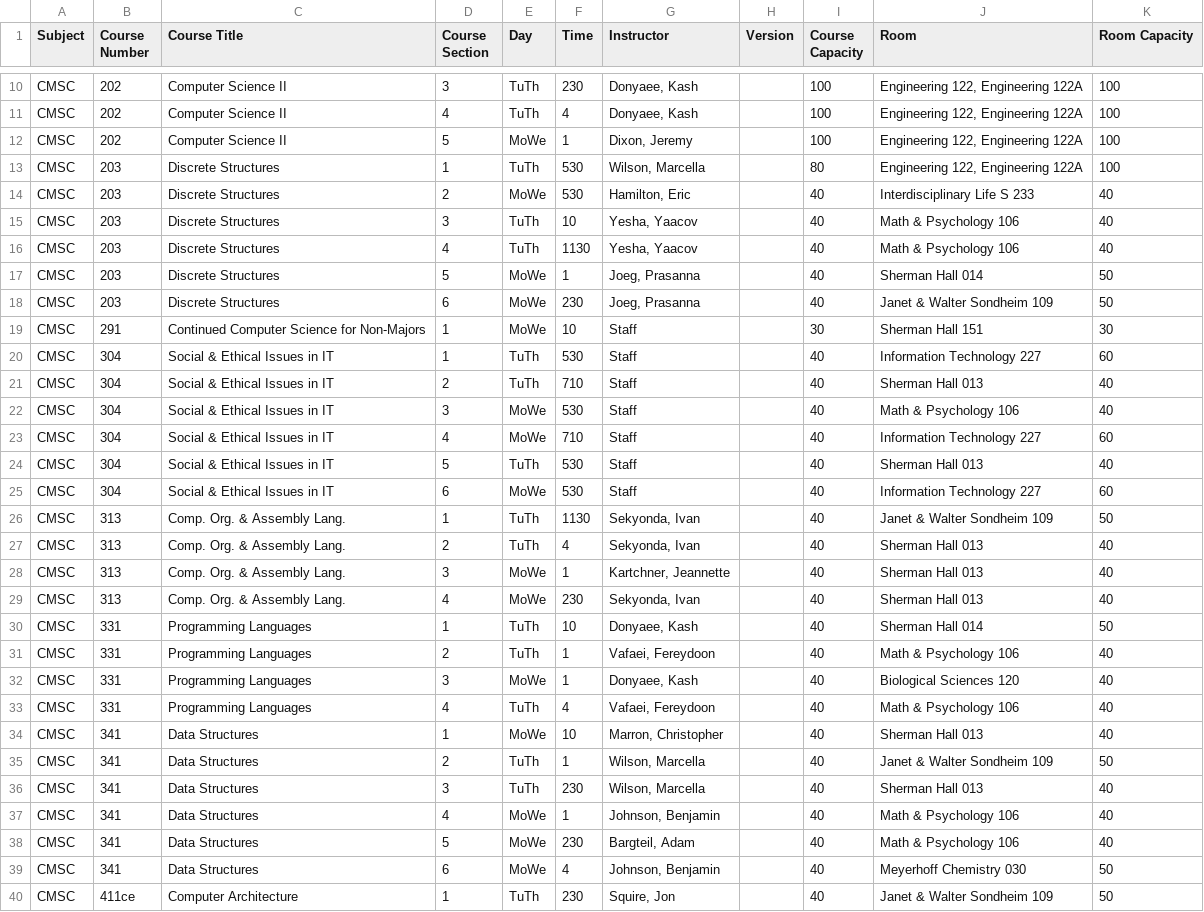
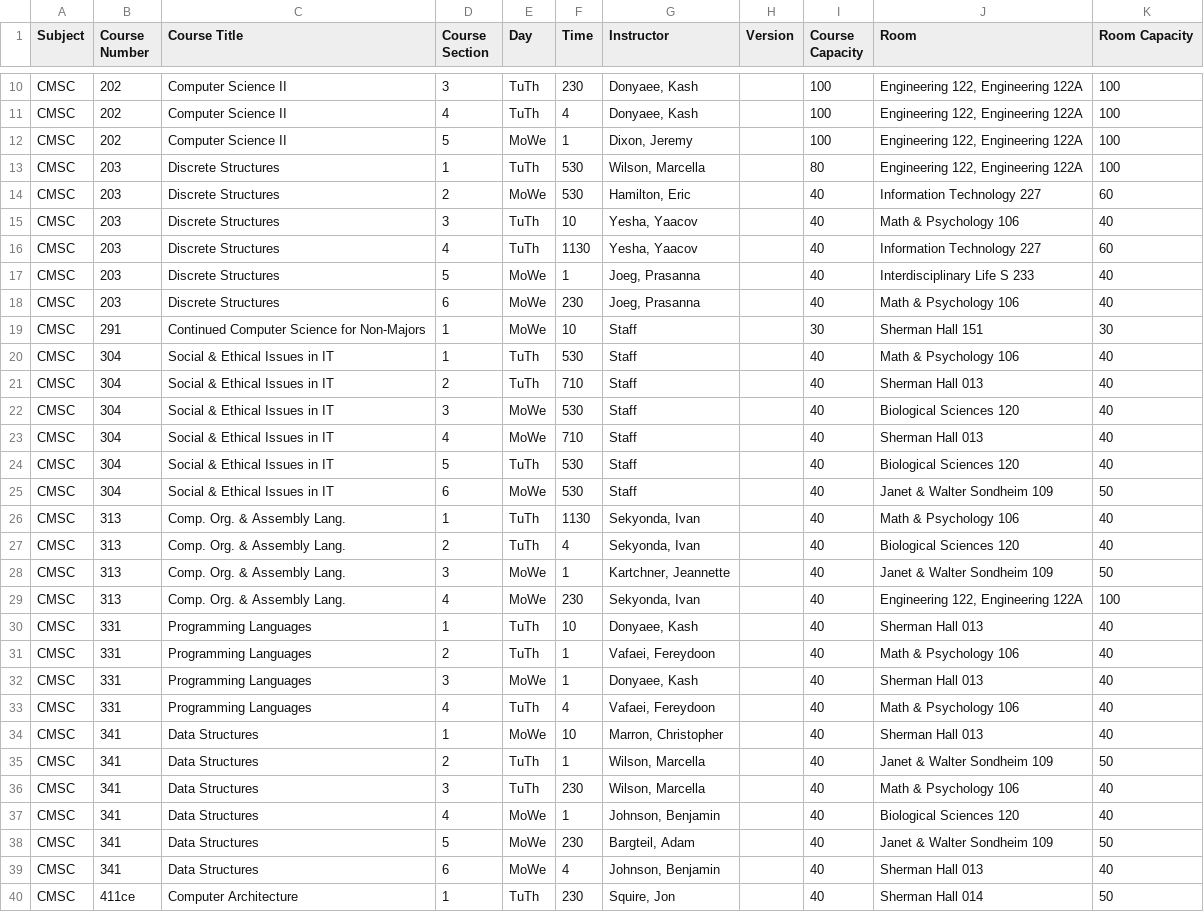
Before and after one commit to BryanDelasPenas/CMSC447-Spring2020-Team3, a CSV file: ClassSchedule/src/CSV data files/output.csv, drawn as a sheet; only a part is shown, gaps mark what is left out; the diff covers the shown part only.

```diff
--- a/ClassSchedule/src/CSV data files/output.csv
+++ b/ClassSchedule/src/CSV data files/output.csv
@@ -13,21 +13,21 @@ CMSC,202,Computer Science II,5,MoWe,1,"Dixon, Jeremy",,100,"Engineering 122, Eng
 CMSC,203,Discrete Structures,1,TuTh,530,"Wilson, Marcella",,80,"Engineering 122, Engineering 122A",100
-CMSC,203,Discrete Structures,2,MoWe,530,"Hamilton, Eric",,40,Interdisciplinary Life S 233,40
+CMSC,203,Discrete Structures,2,MoWe,530,"Hamilton, Eric",,40,Information Technology 227,60
 CMSC,203,Discrete Structures,3,TuTh,10,"Yesha, Yaacov",,40,Math & Psychology 106,40
-CMSC,203,Discrete Structures,4,TuTh,1130,"Yesha, Yaacov",,40,Math & Psychology 106,40
-CMSC,203,Discrete Structures,5,MoWe,1,"Joeg, Prasanna",,40,Sherman Hall 014,50
-CMSC,203,Discrete Structures,6,MoWe,230,"Joeg, Prasanna",,40,Janet & Walter Sondheim 109,50
+CMSC,203,Discrete Structures,4,TuTh,1130,"Yesha, Yaacov",,40,Information Technology 227,60
+CMSC,203,Discrete Structures,5,MoWe,1,"Joeg, Prasanna",,40,Interdisciplinary Life S 233,40
+CMSC,203,Discrete Structures,6,MoWe,230,"Joeg, Prasanna",,40,Math & Psychology 106,40
 CMSC,291,Continued Computer Science for Non-Majors,1,MoWe,10,Staff,,30,Sherman Hall 151,30
-CMSC,304,Social & Ethical Issues in IT,1,TuTh,530,Staff,,40,Information Technology 227,60
+CMSC,304,Social & Ethical Issues in IT,1,TuTh,530,Staff,,40,Math & Psychology 106,40
 CMSC,304,Social & Ethical Issues in IT,2,TuTh,710,Staff,,40,Sherman Hall 013,40
-CMSC,304,Social & Ethical Issues in IT,3,MoWe,530,Staff,,40,Math & Psychology 106,40
-CMSC,304,Social & Ethical Issues in IT,4,MoWe,710,Staff,,40,Information Technology 227,60
-CMSC,304,Social & Ethical Issues in IT,5,TuTh,530,Staff,,40,Sherman Hall 013,40
-CMSC,304,Social & Ethical Issues in IT,6,MoWe,530,Staff,,40,Information Technology 227,60
-CMSC,313,Comp. Org. & Assembly Lang.,1,TuTh,1130,"Sekyonda, Ivan",,40,Janet & Walter Sondheim 109,50
-CMSC,313,Comp. Org. & Assembly Lang.,2,TuTh,4,"Sekyonda, Ivan",,40,Sherman Hall 013,40
-CMSC,313,Comp. Org. & Assembly Lang.,3,MoWe,1,"Kartchner, Jeannette",,40,Sherman Hall 013,40
-CMSC,313,Comp. Org. & Assembly Lang.,4,MoWe,230,"Sekyonda, Ivan",,40,Sherman Hall 013,40
-CMSC,331,Programming Languages,1,TuTh,10,"Donyaee, Kash",,40,Sherman Hall 014,50
+CMSC,304,Social & Ethical Issues in IT,3,MoWe,530,Staff,,40,Biological Sciences 120,40
+CMSC,304,Social & Ethical Issues in IT,4,MoWe,710,Staff,,40,Sherman Hall 013,40
+CMSC,304,Social & Ethical Issues in IT,5,TuTh,530,Staff,,40,Biological Sciences 120,40
+CMSC,304,Social & Ethical Issues in IT,6,MoWe,530,Staff,,40,Janet & Walter Sondheim 109,50
+CMSC,313,Comp. Org. & Assembly Lang.,1,TuTh,1130,"Sekyonda, Ivan",,40,Math & Psychology 106,40
+CMSC,313,Comp. Org. & Assembly Lang.,2,TuTh,4,"Sekyonda, Ivan",,40,Biological Sciences 120,40
+CMSC,313,Comp. Org. & Assembly Lang.,3,MoWe,1,"Kartchner, Jeannette",,40,Janet & Walter Sondheim 109,50
+CMSC,313,Comp. Org. & Assembly Lang.,4,MoWe,230,"Sekyonda, Ivan",,40,"Engineering 122, Engineering 122A",100
+CMSC,331,Programming Languages,1,TuTh,10,"Donyaee, Kash",,40,Sherman Hall 013,40
 CMSC,331,Programming Languages,2,TuTh,1,"Vafaei, Fereydoon",,40,Math & Psychology 106,40
-CMSC,331,Programming Languages,3,MoWe,1,"Donyaee, Kash",,40,Biological Sciences 120,40
+CMSC,331,Programming Languages,3,MoWe,1,"Donyaee, Kash",,40,Sherman Hall 013,40
 CMSC,331,Programming Languages,4,TuTh,4,"Vafaei, Fereydoon",,40,Math & Psychology 106,40
@@ -35,6 +35,6 @@ CMSC,341,Data Structures,1,MoWe,10,"Marron, Christopher",,40,Sherman Hall 013,40
 CMSC,341,Data Structures,2,TuTh,1,"Wilson, Marcella",,40,Janet & Walter Sondheim 109,50
-CMSC,341,Data Structures,3,TuTh,230,"Wilson, Marcella",,40,Sherman Hall 013,40
-CMSC,341,Data Structures,4,MoWe,1,"Johnson, Benjamin",,40,Math & Psychology 106,40
-CMSC,341,Data Structures,5,MoWe,230,"Bargteil, Adam",,40,Math & Psychology 106,40
-CMSC,341,Data Structures,6,MoWe,4,"Johnson, Benjamin",,40,Meyerhoff Chemistry 030,50
-CMSC,411ce,Computer Architecture,1,TuTh,230,"Squire, Jon",,40,Janet & Walter Sondheim 109,50
+CMSC,341,Data Structures,3,TuTh,230,"Wilson, Marcella",,40,Math & Psychology 106,40
+CMSC,341,Data Structures,4,MoWe,1,"Johnson, Benjamin",,40,Biological Sciences 120,40
+CMSC,341,Data Structures,5,MoWe,230,"Bargteil, Adam",,40,Janet & Walter Sondheim 109,50
+CMSC,341,Data Structures,6,MoWe,4,"Johnson, Benjamin",,40,Sherman Hall 013,40
+CMSC,411ce,Computer Architecture,1,TuTh,230,"Squire, Jon",,40,Sherman Hall 014,50
```
Also changed, not shown: 40 edited cells elsewhere in this file, 4 other files.
